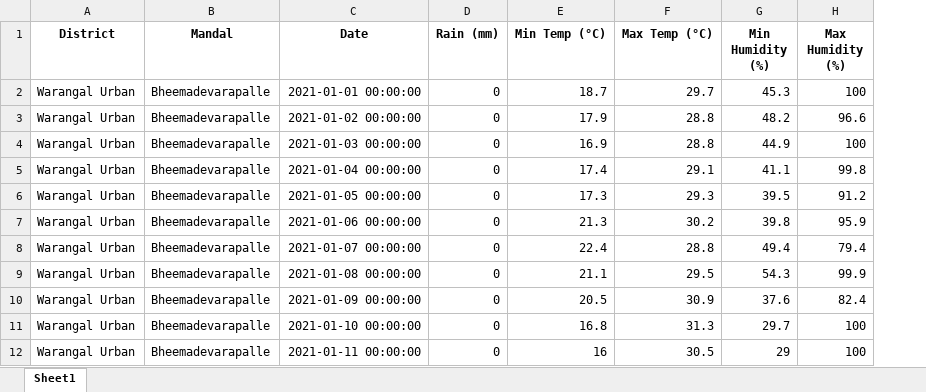
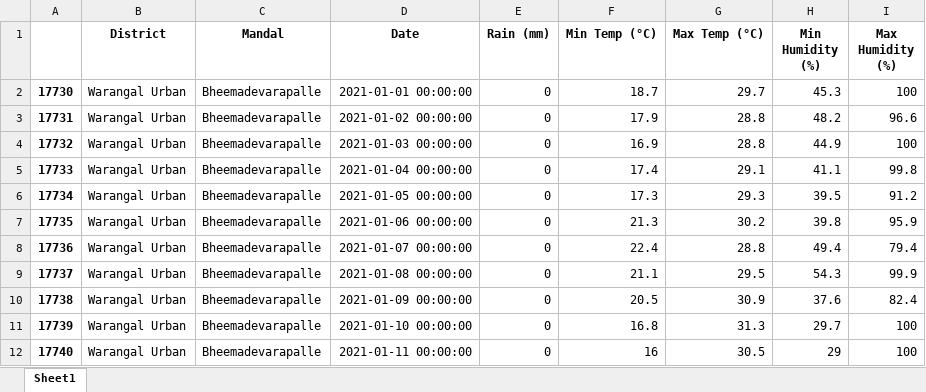
Before and after one commit to smartinternz02/SBSPS-Challenge-7154-SDG-13-Climate-Action, an Excel workbook: DATASETS/2021 datasets/Warangal1.xlsx, sheet Sheet1, drawn as a sheet; only a part is shown; values as stored, in another font and other column widths than the file's, no borders; the diff names each change by its address in the sheet, - before the commit and + after, or states it on an @@ line.

```diff
--- a/DATASETS/2021 datasets/Warangal1.xlsx (sheet Sheet1)
+++ b/DATASETS/2021 datasets/Warangal1.xlsx (sheet Sheet1)
+column A, rows 2-12: 17730 | 17731 | 17732 | 17733 | 17734 | 17735 | 17736 | 17737 | 17738 | 17739 | 17740
```
Also changed, not shown: 1 other file.
